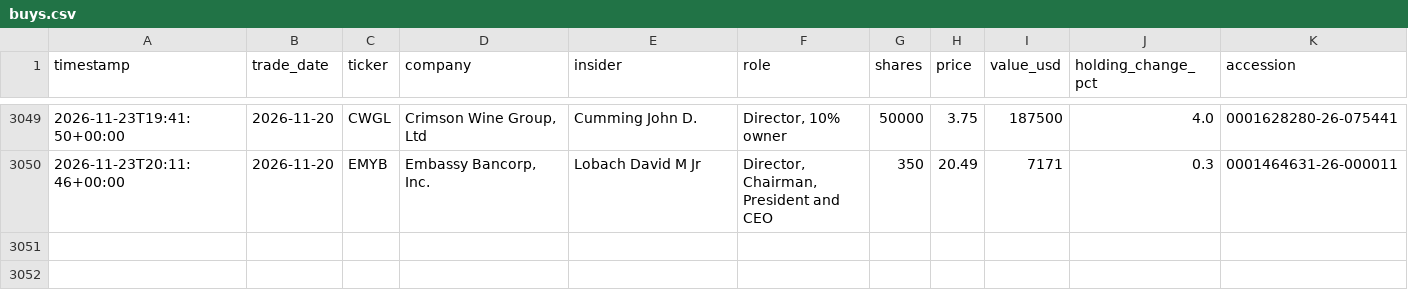
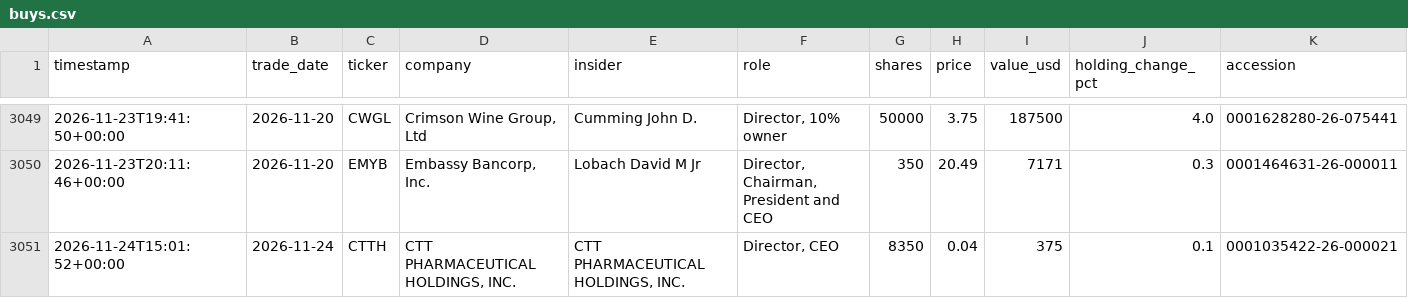
Before and after one commit to kiianlow/filings-monitor, a CSV file: data/buys.csv, drawn as a sheet; only a part is shown, gaps mark what is left out.

```diff
--- a/data/buys.csv
+++ b/data/buys.csv
@@ -3050 +3050,2 @@ timestamp,trade_date,ticker,company,insider,role,shares,price,value_usd,holding_
 2026-11-23T20:11:46+00:00,2026-11-20,EMYB,"Embassy Bancorp, Inc.",Lobach David M Jr,"Director, Chairman, President and CEO",350,20.49,7171,0.3,0001464631-26-000011
+2026-11-24T15:01:52+00:00,2026-11-24,CTTH,"CTT PHARMACEUTICAL HOLDINGS, INC.","CTT PHARMACEUTICAL HOLDINGS, INC.","Director, CEO",8350,0.04,375,0.1,0001035422-26-000021
```
Also changed, not shown: 5 other files.
